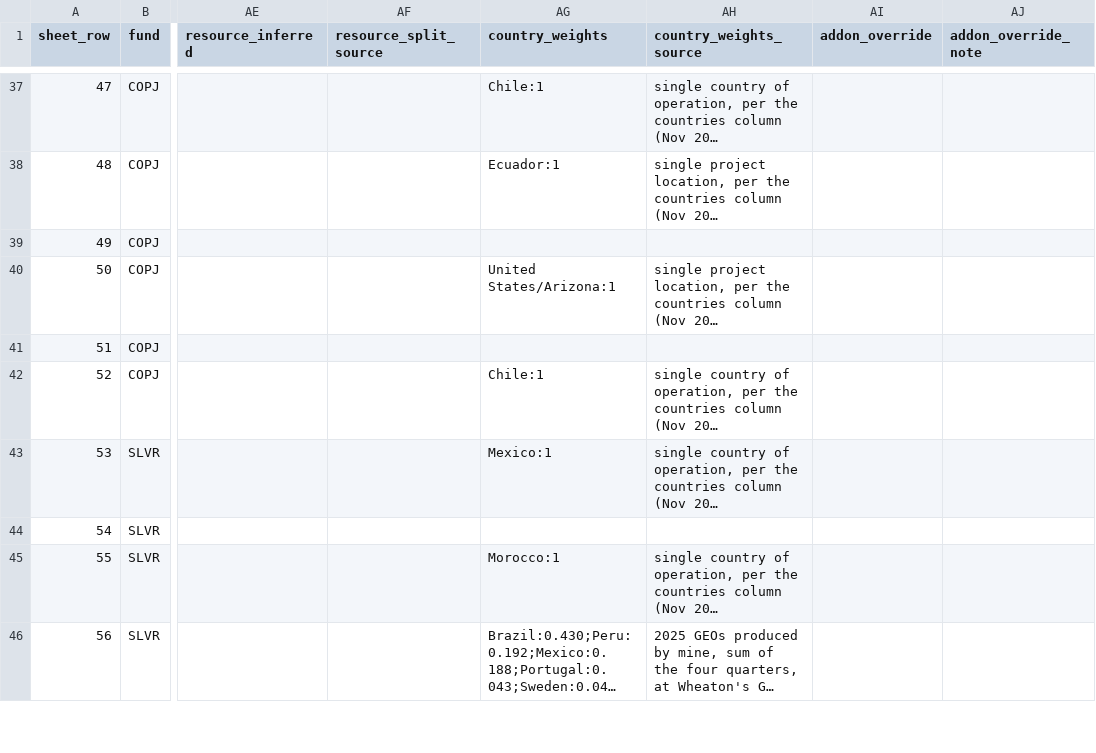
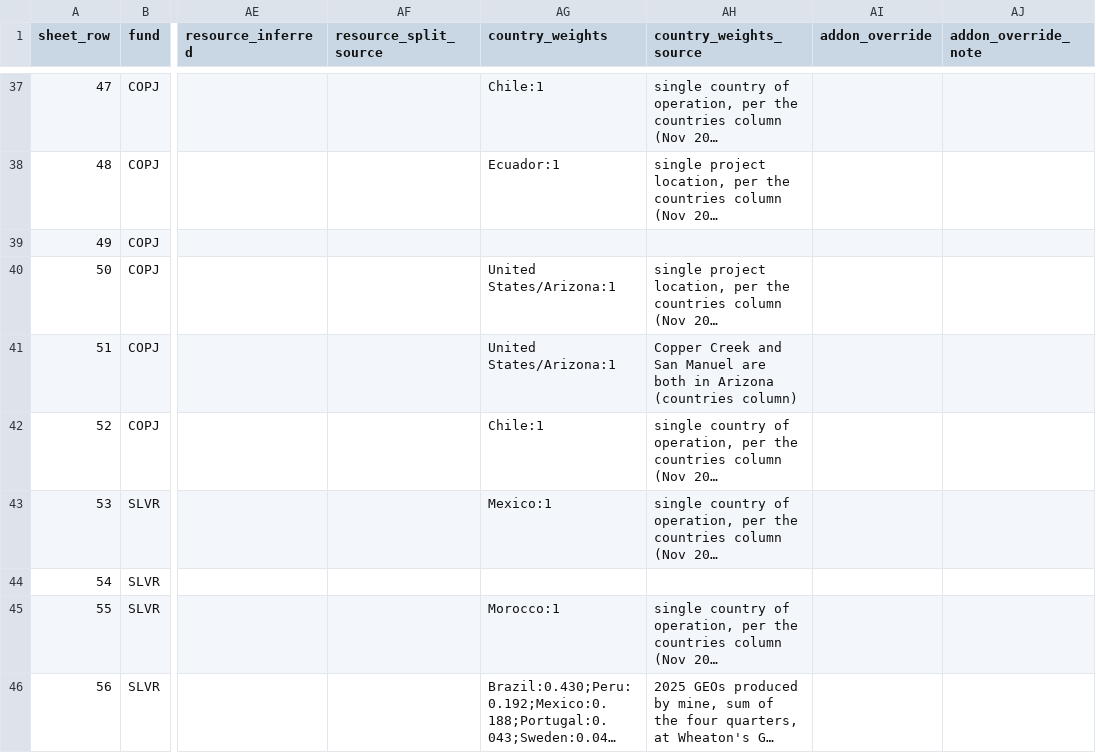
Before and after one commit to rmvw96-spec/mining-company-valuations, a CSV file: data/research/pnav_companies.csv, drawn as a sheet; only a part is shown, gaps mark what is left out; long unchanged cells end in …; the diff names each change by its address in the sheet, - before the commit and + after, or states it on an @@ line.

```diff
--- a/data/research/pnav_companies.csv
+++ b/data/research/pnav_companies.csv
-AG41 (country_weights): (empty)
+AG41 (country_weights): United States/Arizona:1
-AH41 (country_weights_source): (empty)
+AH41 (country_weights_source): Copper Creek and San Manuel are both in Arizona (countries column)
```
Also changed, not shown: data/research/coverage.csv, data/research/project_cashflows.csv, 2 other files.
